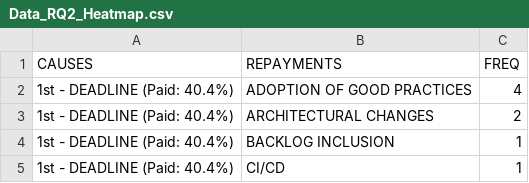
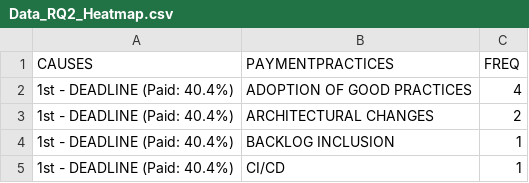
Before and after one commit to borisrperezg/-processinginsightd-, a CSV file: Notebooks/Data_RQ2_Heatmap.csv, drawn as a sheet; only a part is shown.

```diff
--- a/Notebooks/Data_RQ2_Heatmap.csv
+++ b/Notebooks/Data_RQ2_Heatmap.csv
@@ -1,2 +1,2 @@
-CAUSES|REPAYMENTS|FREQ
+CAUSES|PAYMENTPRACTICES|FREQ
 1st - DEADLINE (Paid: 40.4%)|ADOPTION OF GOOD PRACTICES|4
```
Also changed, not shown: 58 other files.
